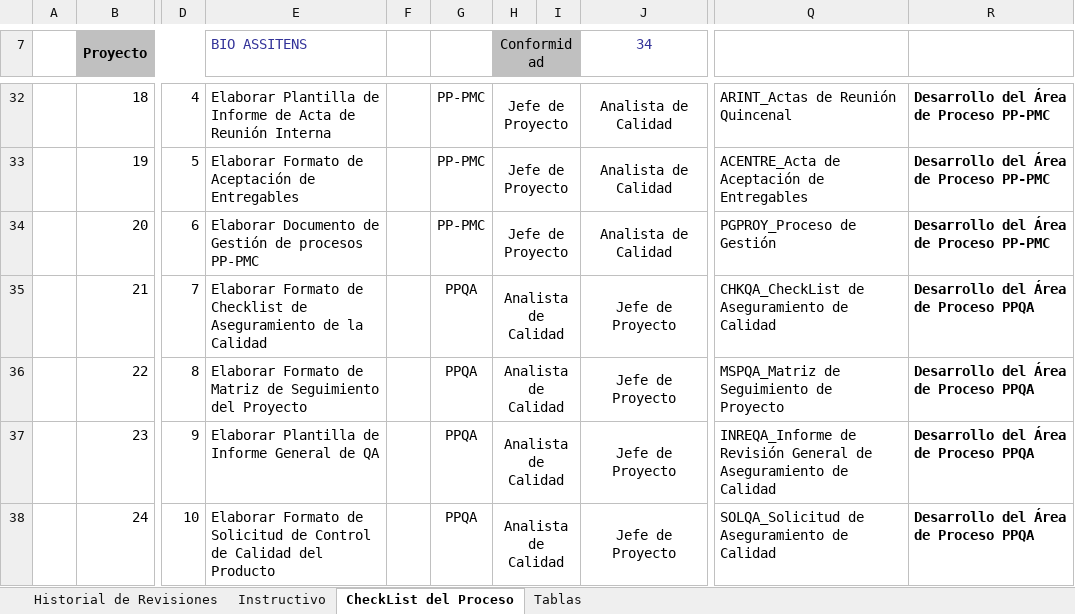
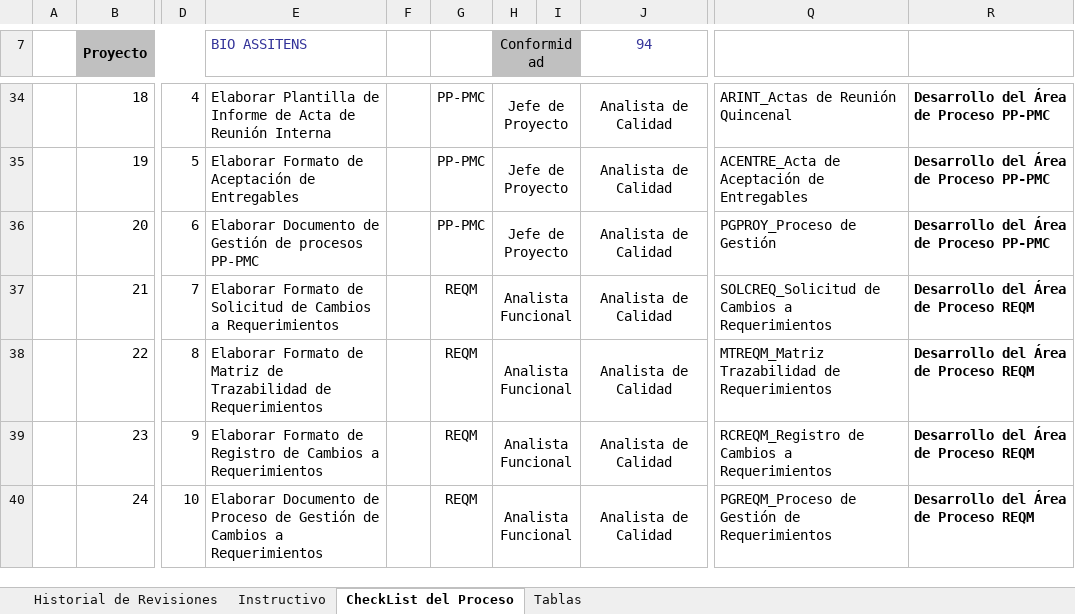
Before and after one commit to Al3n/Proyecto-BioAssistent, an Excel workbook: Area de Proceso PPQA/MSPQA/MSPQA_V0.1_2016.xlsx, sheet CheckList del Proceso, drawn as a sheet; only a part is shown, gaps mark what is left out; values as stored, in another font and other column widths than the file's, no borders; charts and pictures and conditional formats not drawn; addresses are those after the commit; the diff covers the shown part only; the diff names each change by its address in the sheet, - before the commit and + after, or states it on an @@ line.

```diff
--- a/Area de Proceso PPQA/MSPQA/MSPQA_V0.1_2016.xlsx (sheet CheckList del Proceso)
+++ b/Area de Proceso PPQA/MSPQA/MSPQA_V0.1_2016.xlsx (sheet CheckList del Proceso)
-J7: 34
+J7: 94
-E37 (BIO ASSITENS): …Formato de Checklist de Aseguramiento de la Calidad
+E37 (BIO ASSITENS): …Formato de Solicitud de Cambios a Requerimientos
-G37:G40: PPQA
+G37:G40: REQM
-H37:H40 (Conformidad): Analista de Calidad
+H37:H40 (Conformidad): Analista Funcional
-J37:J40 (94): Jefe de Proyecto
+J37:J40 (94): Analista de Calidad
-Q37: CHKQA_CheckList de Aseguramiento de Calidad
+Q37: SOLCREQ_Solicitud de Cambios a Requerimientos
-R37:R40: Desarrollo del Área de Proceso PPQA
+R37:R40: Desarrollo del Área de Proceso REQM
-E38 (BIO ASSITENS): …Matriz de Seguimiento del Proyecto
+E38 (BIO ASSITENS): …Matriz de Trazabilidad de Requerimientos
-Q38: MSPQA_Matriz de Seguimiento de Proyecto
+Q38: MTREQM_Matriz Trazabilidad de Requerimientos
-E39 (BIO ASSITENS): Elaborar Plantilla de Informe General de QA
+E39 (BIO ASSITENS): Elaborar Formato de Registro de Cambios a Requerimientos
-Q39: INREQA_Informe de Revisión General de Aseguramiento de Calidad
+Q39: RCREQM_Registro de Cambios a Requerimientos
-E40 (BIO ASSITENS): Elaborar Formato de Solicitud de Control de Calidad del Producto
+E40 (BIO ASSITENS): Elaborar Documento de Proceso de Gestión de Cambios a Requerimientos
-Q40: SOLQA_Solicitud de Aseguramiento de Calidad
+Q40: PGREQM_Proceso de Gestión de Requerimientos
```
Also changed, not shown: 61 added rows and 83 edited cells elsewhere in this sheet, sheet Tablas, formulas that keep their value, hidden cells, charts or pictures, Area de Proceso MA/TABME/TABME_V0.1_2016.xlsx, Area de Proceso PPQA/HGQA/HGQA_V0.1_2016_JUNIO.xlsx, 35 other files.
